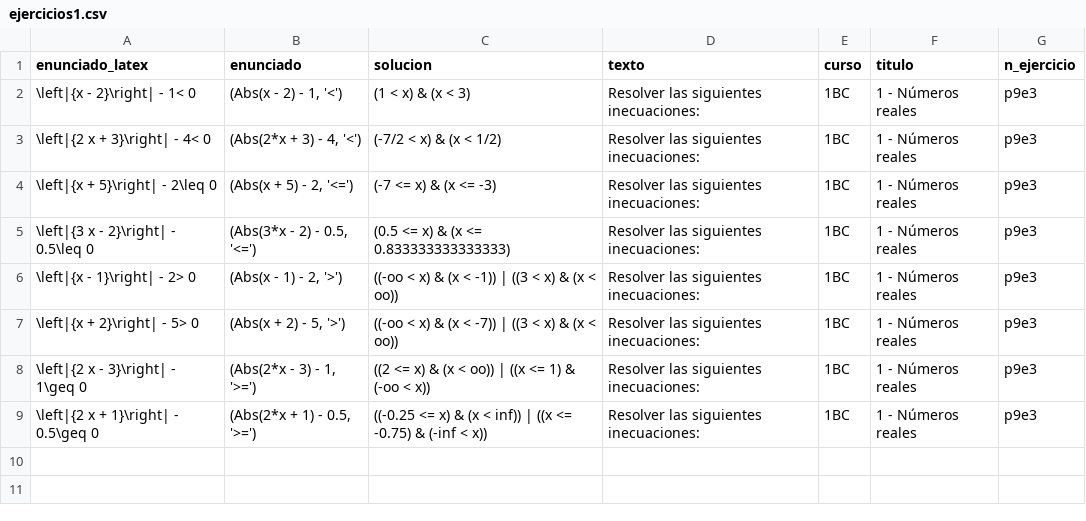
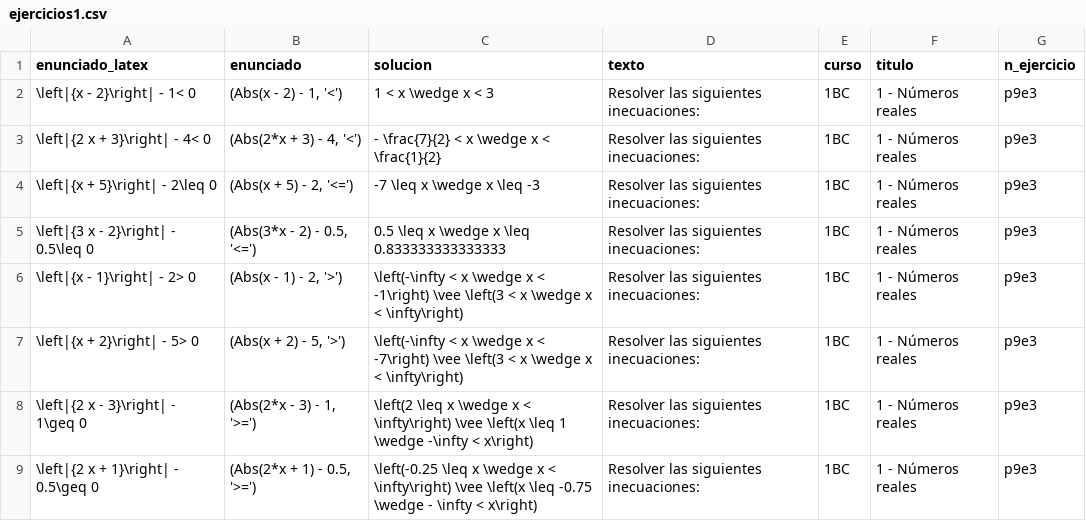
Before and after one commit to crdguez/mat1bac_cit, a CSV file: notebooks/ejercicios1.csv, drawn as a sheet.

Commit message:
ejercicios

```diff
--- a/notebooks/ejercicios1.csv
+++ b/notebooks/ejercicios1.csv
@@ -1,9 +1,9 @@
 enunciado_latex,enunciado,solucion,texto,curso,titulo,n_ejercicio
-\left|{x - 2}\right| - 1< 0,"(Abs(x - 2) - 1, '<')",(1 < x) & (x < 3),Resolver las siguientes inecuaciones:,1BC,1 - Números reales,p9e3
-\left|{2 x + 3}\right| - 4< 0,"(Abs(2*x + 3) - 4, '<')",(-7/2 < x) & (x < 1/2),Resolver las siguientes inecuaciones:,1BC,1 - Números reales,p9e3
-\left|{x + 5}\right| - 2\leq 0,"(Abs(x + 5) - 2, '<=')",(-7 <= x) & (x <= -3),Resolver las siguientes inecuaciones:,1BC,1 - Números reales,p9e3
-\left|{3 x - 2}\right| - 0.5\leq 0,"(Abs(3*x - 2) - 0.5, '<=')",(0.5 <= x) & (x <= 0.833333333333333),Resolver las siguientes inecuaciones:,1BC,1 - Números reales,p9e3
-\left|{x - 1}\right| - 2> 0,"(Abs(x - 1) - 2, '>')",((-oo < x) & (x < -1)) | ((3 < x) & (x < oo)),Resolver las siguientes inecuaciones:,1BC,1 - Números reales,p9e3
-\left|{x + 2}\right| - 5> 0,"(Abs(x + 2) - 5, '>')",((-oo < x) & (x < -7)) | ((3 < x) & (x < oo)),Resolver las siguientes inecuaciones:,1BC,1 - Números reales,p9e3
-\left|{2 x - 3}\right| - 1\geq 0,"(Abs(2*x - 3) - 1, '>=')",((2 <= x) & (x < oo)) | ((x <= 1) & (-oo < x)),Resolver las siguientes inecuaciones:,1BC,1 - Números reales,p9e3
-\left|{2 x + 1}\right| - 0.5\geq 0,"(Abs(2*x + 1) - 0.5, '>=')",((-0.25 <= x) & (x < inf)) | ((x <= -0.75) & (-inf < x)),Resolver las siguientes inecuaciones:,1BC,1 - Números reales,p9e3
+\left|{x - 2}\right| - 1< 0,"(Abs(x - 2) - 1, '<')",1 < x \wedge x < 3,Resolver las siguientes inecuaciones:,1BC,1 - Números reales,p9e3
+\left|{2 x + 3}\right| - 4< 0,"(Abs(2*x + 3) - 4, '<')",- \frac{7}{2} < x \wedge x < \frac{1}{2},Resolver las siguientes inecuaciones:,1BC,1 - Números reales,p9e3
+\left|{x + 5}\right| - 2\leq 0,"(Abs(x + 5) - 2, '<=')",-7 \leq x \wedge x \leq -3,Resolver las siguientes inecuaciones:,1BC,1 - Números reales,p9e3
+\left|{3 x - 2}\right| - 0.5\leq 0,"(Abs(3*x - 2) - 0.5, '<=')",0.5 \leq x \wedge x \leq 0.833333333333333,Resolver las siguientes inecuaciones:,1BC,1 - Números reales,p9e3
+\left|{x - 1}\right| - 2> 0,"(Abs(x - 1) - 2, '>')",\left(-\infty < x \wedge x < -1\right) \vee \left(3 < x \wedge x < \infty\right),Resolver las siguientes inecuaciones:,1BC,1 - Números reales,p9e3
+\left|{x + 2}\right| - 5> 0,"(Abs(x + 2) - 5, '>')",\left(-\infty < x \wedge x < -7\right) \vee \left(3 < x \wedge x < \infty\right),Resolver las siguientes inecuaciones:,1BC,1 - Números reales,p9e3
+\left|{2 x - 3}\right| - 1\geq 0,"(Abs(2*x - 3) - 1, '>=')",\left(2 \leq x \wedge x < \infty\right) \vee \left(x \leq 1 \wedge -\infty < x\right),Resolver las siguientes inecuaciones:,1BC,1 - Números reales,p9e3
+\left|{2 x + 1}\right| - 0.5\geq 0,"(Abs(2*x + 1) - 0.5, '>=')",\left(-0.25 \leq x \wedge x < \infty\right) \vee \left(x \leq -0.75 \wedge - \infty < x\right),Resolver las siguientes inecuaciones:,1BC,1 - Números reales,p9e3
```
Also changed, not shown: 10 other files.
